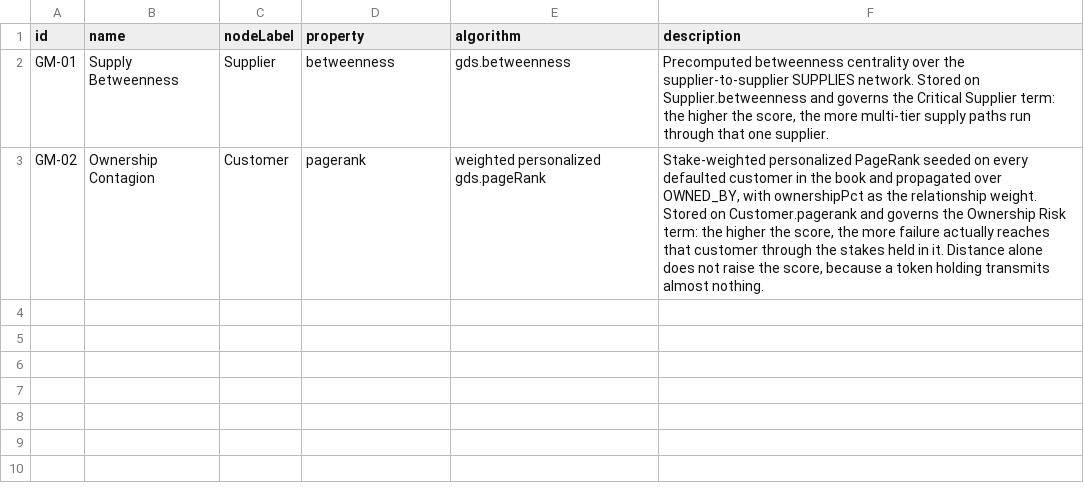
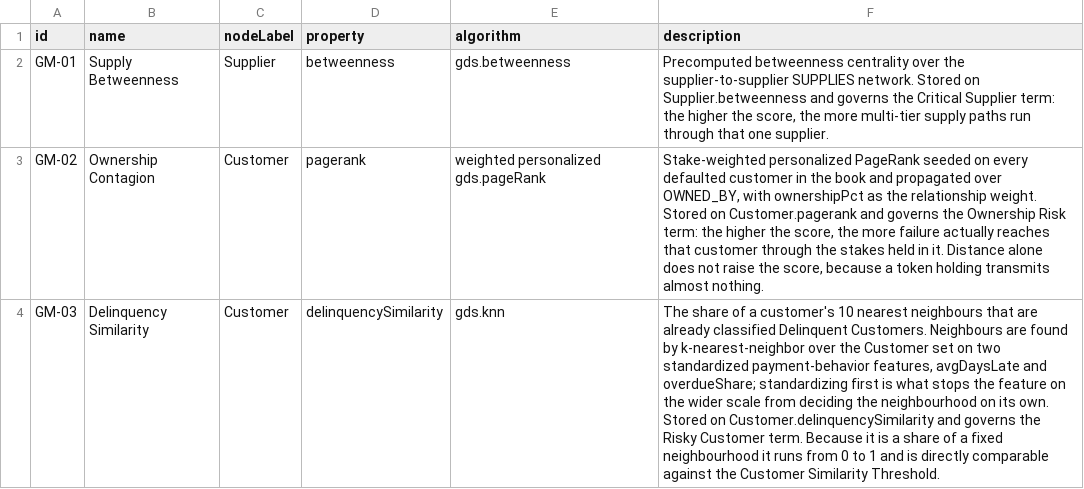
Before and after one commit to neo4j-partners/graph-on-databricks, a CSV file: supplier-risk-graph/data/graph_metrics.csv, drawn as a sheet; the diff names each change by its address in the sheet, - before the commit and + after, or states it on an @@ line.

```diff
--- a/supplier-risk-graph/data/graph_metrics.csv
+++ b/supplier-risk-graph/data/graph_metrics.csv
+row 4: GM-03 | Delinquency Similarity | Customer | delinquencySimilarity | gds.knn | The share of a customer's 10 nearest neighbours that are already classified Delinquent Customers. Neighbours are found by k-nearest-neighbor over the Customer set on two standardized payment-behavior features, avgDaysLate and overdueShare; standardizing first is what stops the feature on the wider scale from deciding the neighbourhood on its own. Stored on Customer.delinquencySimilarity and governs the Risky Customer term. Because it is a share of a fixed neighbourhood it runs from 0 to 1 and is directly comparable against the Customer Similarity Threshold.
```
Also changed, not shown: supplier-risk-graph/data/business_rules.csv, supplier-risk-graph/data/business_terms.csv, 35 other files.
